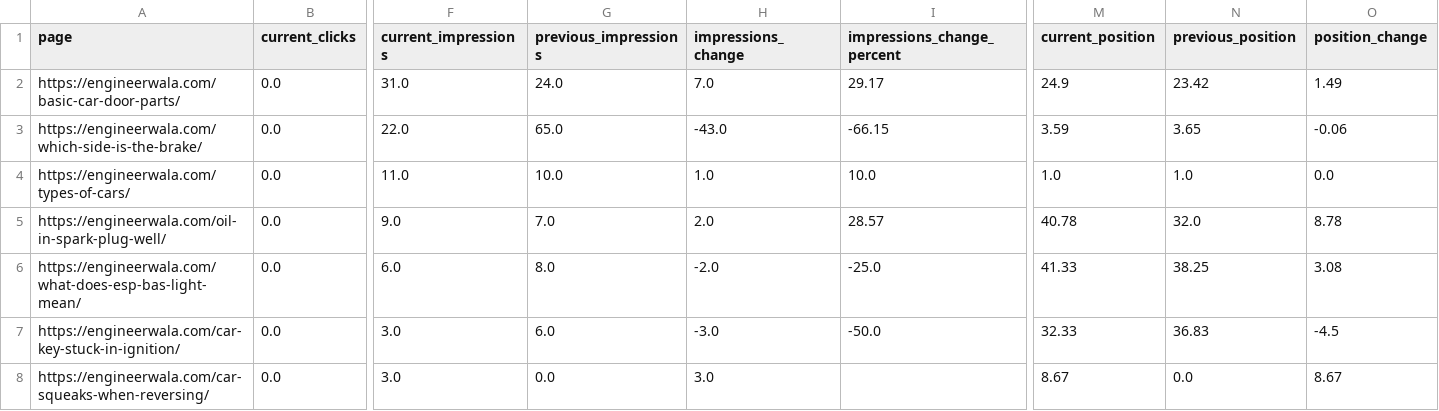
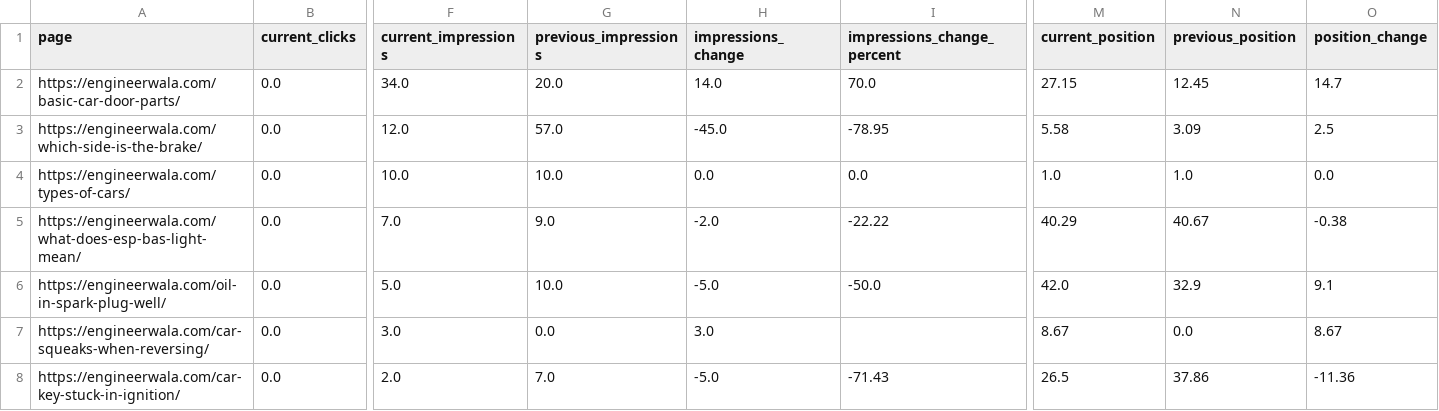
Before and after one commit to hamidrasheed350-hue/engineerwala-seo-tracker, a CSV file: data/search_console_pages.csv, drawn as a sheet; only a part is shown, gaps mark what is left out; removed rows and columns are numbered as before the commit, all else as after; rows hold the shown columns only; the diff covers the shown part only; the diff names each change by its address in the sheet, - before the commit and + after, or states it on an @@ line.

```diff
--- a/data/search_console_pages.csv
+++ b/data/search_console_pages.csv
-F2 (current_impressions): 31.0
+F2 (current_impressions): 34.0
-G2 (previous_impressions): 24.0
+G2 (previous_impressions): 20.0
-H2 (impressions_change): 7.0
+H2 (impressions_change): 14.0
-I2 (impressions_change_percent): 29.17
+I2 (impressions_change_percent): 70.0
-M2 (current_position): 24.9
+M2 (current_position): 27.15
-N2 (previous_position): 23.42
+N2 (previous_position): 12.45
-O2 (position_change): 1.49
+O2 (position_change): 14.7
-F3 (current_impressions): 22.0
+F3 (current_impressions): 12.0
-G3 (previous_impressions): 65.0
+G3 (previous_impressions): 57.0
-H3 (impressions_change): -43.0
+H3 (impressions_change): -45.0
-I3 (impressions_change_percent): -66.15
+I3 (impressions_change_percent): -78.95
-M3 (current_position): 3.59
+M3 (current_position): 5.58
-N3 (previous_position): 3.65
+N3 (previous_position): 3.09
-O3 (position_change): -0.06
+O3 (position_change): 2.5
-F4 (current_impressions): 11.0
+F4 (current_impressions): 10.0
-H4 (impressions_change): 1.0
+H4 (impressions_change): 0.0
-I4 (impressions_change_percent): 10.0
+I4 (impressions_change_percent): 0.0
-row 5: https://engineerwala.com/oil-in-spark-plug-well/ | 0.0 | 9.0 | 7.0 | 2.0 | 28.57 | 40.78 | 32.0 | 8.78
-F5 (current_impressions): 6.0
+F5 (current_impressions): 7.0
-G5 (previous_impressions): 8.0
+G5 (previous_impressions): 9.0
-I5 (impressions_change_percent): -25.0
+I5 (impressions_change_percent): -22.22
-M5 (current_position): 41.33
+M5 (current_position): 40.29
-N5 (previous_position): 38.25
+N5 (previous_position): 40.67
-O5 (position_change): 3.08
+O5 (position_change): -0.38
-A6 (page): https://engineerwala.com/car-key-stuck-in-ignition/
+A6 (page): https://engineerwala.com/oil-in-spark-plug-well/
-F6 (current_impressions): 3.0
+F6 (current_impressions): 5.0
-G6 (previous_impressions): 6.0
+G6 (previous_impressions): 10.0
-H6 (impressions_change): -3.0
+H6 (impressions_change): -5.0
-M6 (current_position): 32.33
+M6 (current_position): 42.0
-N6 (previous_position): 36.83
+N6 (previous_position): 32.9
-O6 (position_change): -4.5
+O6 (position_change): 9.1
+row 8: https://engineerwala.com/car-key-stuck-in-ignition/ | 0.0 | 2.0 | 7.0 | -5.0 | -71.43 | 26.5 | 37.86 | -11.36
```
Also changed, not shown: 3 added rows, 4 removed rows and 23 edited cells elsewhere in this file, data/alerts_current.csv, data/alerts_log.csv, 16 other files.
